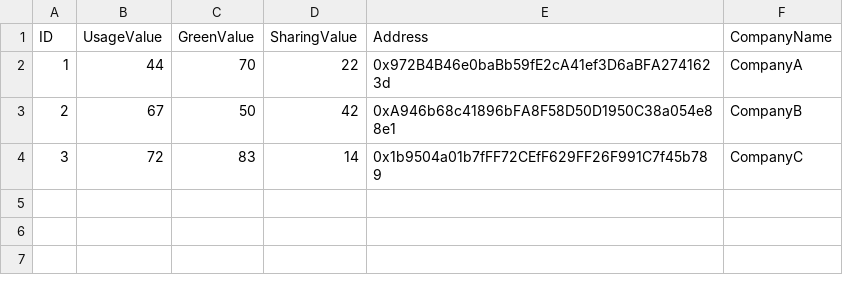
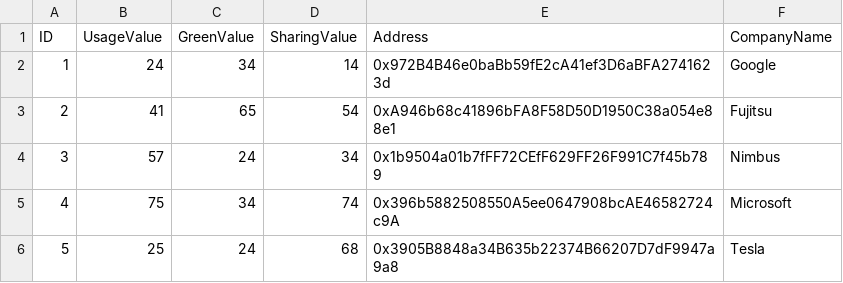
Before and after one commit to BrianBoddaert/EnergyPerformanceChain, a CSV file: CompanyInfo.csv, drawn as a sheet.

Commit message:
Updated CompanyInfo

```diff
--- a/CompanyInfo.csv
+++ b/CompanyInfo.csv
@@ -1,4 +1,6 @@
 ID,UsageValue,GreenValue,SharingValue,Address,CompanyName
-1,44,70,22,0x972B4B46e0baBb59fE2cA41ef3D6aBFA2741623d,CompanyA
-2,67,50,42,0xA946b68c41896bFA8F58D50D1950C38a054e88e1,CompanyB
-3,72,83,14,0x1b9504a01b7fFF72CEfF629FF26F991C7f45b789,CompanyC
+1,24,34,14,0x972B4B46e0baBb59fE2cA41ef3D6aBFA2741623d,Google
+2,41,65,54,0xA946b68c41896bFA8F58D50D1950C38a054e88e1,Fujitsu
+3,57,24,34,0x1b9504a01b7fFF72CEfF629FF26F991C7f45b789,Nimbus
+4,75,34,74,0x396b5882508550A5ee0647908bcAE46582724c9A,Microsoft
+5,25,24,68,0x3905B8848a34B635b22374B66207D7dF9947a9a8,Tesla
```
